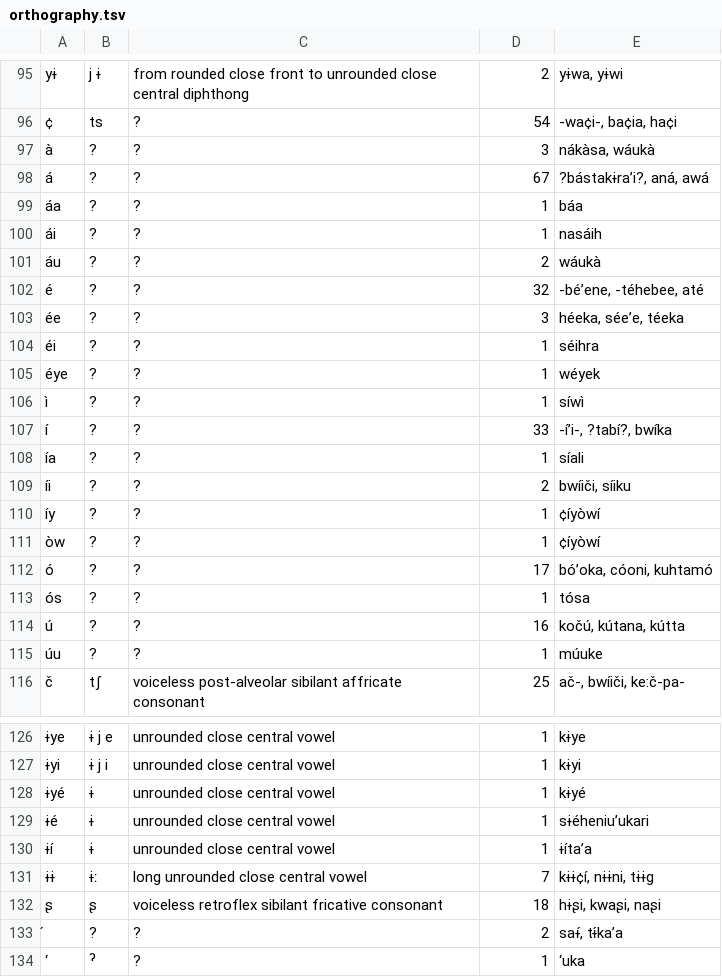
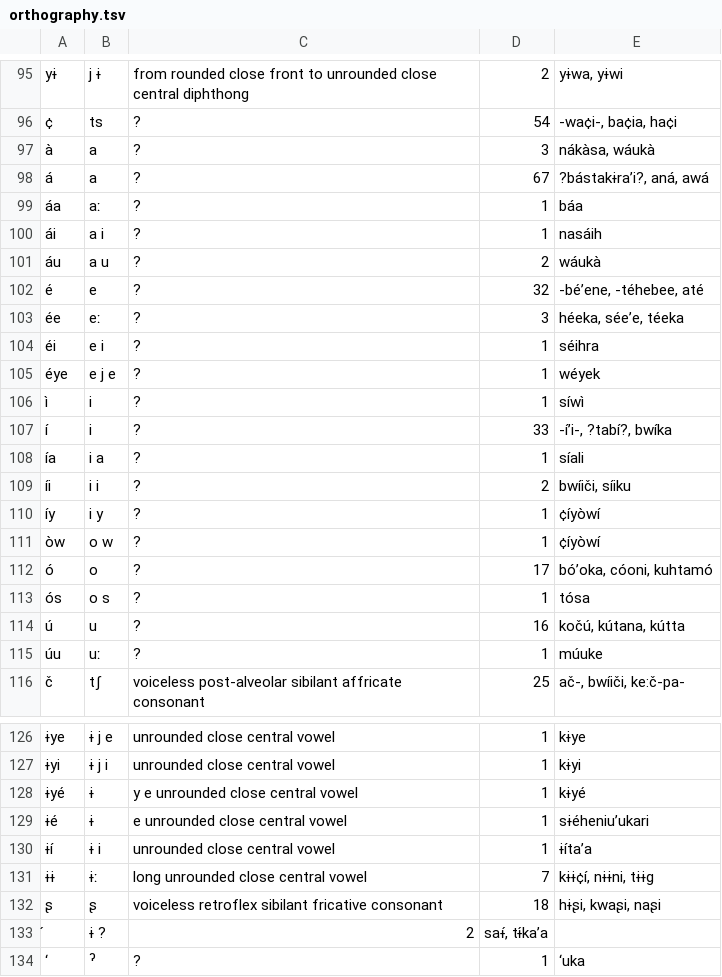
Before and after one commit to lexibank/pharaocoracholaztecan, a TSV file: etc/orthography.tsv, drawn as a sheet; only a part is shown, gaps mark what is left out.

Commit message:
Update orthography.tsv

```diff
--- a/etc/orthography.tsv
+++ b/etc/orthography.tsv
@@ -96,21 +96,21 @@ yɨ	j ɨ	from rounded close front to unrounded close central diphthong	2	yɨwa,
 ¢	ts	?	54	-wa¢i-, ba¢ia, ha¢i
-à	?	?	3	nákàsa, wáukà
-á	?	?	67	?bástakɨra’i?, aná, awá
-áa	?	?	1	báa
-ái	?	?	1	nasáih
-áu	?	?	2	wáukà
-é	?	?	32	-bé’ene, -téhebee, até
-ée	?	?	3	héeka, sée’e, téeka
-éi	?	?	1	séihra
-éye	?	?	1	wéyek
-ì	?	?	1	síwì
-í	?	?	33	-í’i-, ?tabí?, bwíka
-ía	?	?	1	síali
-íi	?	?	2	bwíiči, síiku
-íy	?	?	1	¢íyòwí
-òw	?	?	1	¢íyòwí
-ó	?	?	17	bó’oka, cóoni, kuhtamó
-ós	?	?	1	tósa
-ú	?	?	16	kočú, kútana, kútta
-úu	?	?	1	múuke
+à	a	?	3	nákàsa, wáukà
+á	a	?	67	?bástakɨra’i?, aná, awá
+áa	aː	?	1	báa
+ái	a i	?	1	nasáih
+áu	a u	?	2	wáukà
+é	e	?	32	-bé’ene, -téhebee, até
+ée	eː	?	3	héeka, sée’e, téeka
+éi	e i	?	1	séihra
+éye	e j e	?	1	wéyek
+ì	i	?	1	síwì
+í	i	?	33	-í’i-, ?tabí?, bwíka
+ía	i a	?	1	síali
+íi	i i	?	2	bwíiči, síiku
+íy	i y	?	1	¢íyòwí
+òw	o w	?	1	¢íyòwí
+ó	o	?	17	bó’oka, cóoni, kuhtamó
+ós	o s	?	1	tósa
+ú	 u	?	16	kočú, kútana, kútta
+úu	uː	?	1	múuke
 č	tʃ	voiceless post-alveolar sibilant affricate consonant	25	ač-, bwíiči, ke:č-pa-
@@ -127,8 +127,8 @@ yɨ	j ɨ	from rounded close front to unrounded close central diphthong	2	yɨwa,
 ɨyi	ɨ j i	unrounded close central vowel	1	kɨyi
-ɨyé	ɨ	unrounded close central vowel	1	kɨyé
-ɨé	ɨ	unrounded close central vowel	1	sɨéheniu’ukari
-ɨí	ɨ	unrounded close central vowel	1	ɨíta’a
+ɨyé	ɨ	y e unrounded close central vowel	1	kɨyé
+ɨé	ɨ	e unrounded close central vowel	1	sɨéheniu’ukari
+ɨí	ɨ i	unrounded close central vowel	1	ɨíta’a
 ɨɨ	ɨː	long unrounded close central vowel	7	kɨɨ¢í, nɨɨni, tɨɨg
 ʂ	ʂ	voiceless retroflex sibilant fricative consonant	18	hɨʂi, kwaʂi, naʂi
-́	?	?	2	saɨ́, tɨ́ka’a
+́	 ɨ ?	2	saɨ́, tɨ́ka’a
 ‘	ˀ	?	1	‘uka
```
